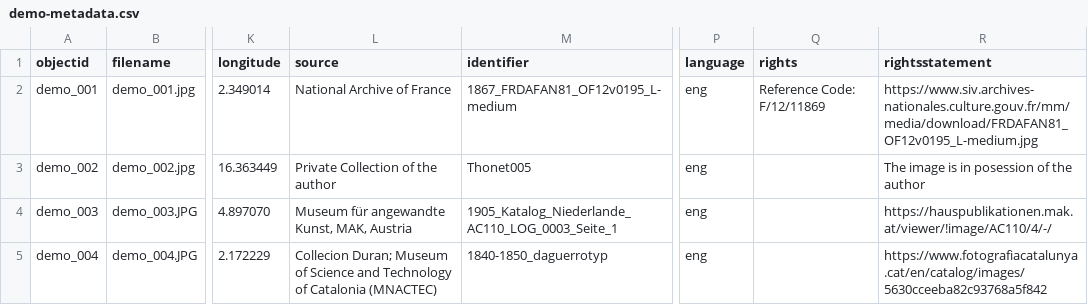
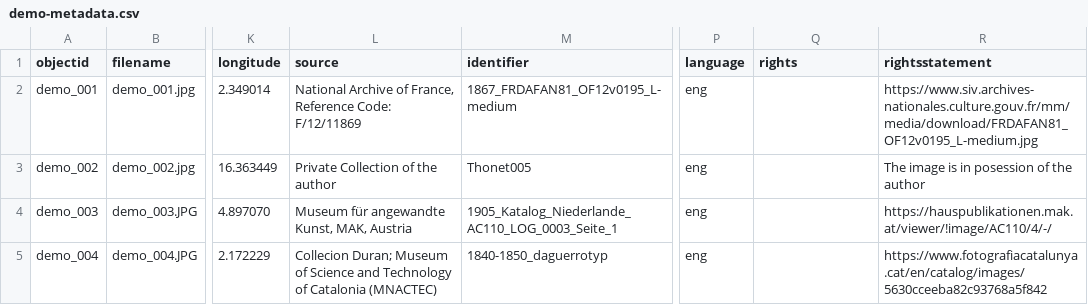
Before and after one commit to Fraukindermann/Mapping-Thonet, a CSV file: _data/demo-metadata.csv, drawn as a sheet; only a part is shown, gaps mark what is left out; the diff names each change by its address in the sheet, - before the commit and + after, or states it on an @@ line.

Commit message:
Update demo-metadata.csv

```diff
--- a/_data/demo-metadata.csv
+++ b/_data/demo-metadata.csv
-L2 (source): National Archive of France
+L2 (source): National Archive of France, Reference Code: F/12/11869
-Q2 (rights): Reference Code: F/12/11869
+Q2 (rights): (empty)
```
